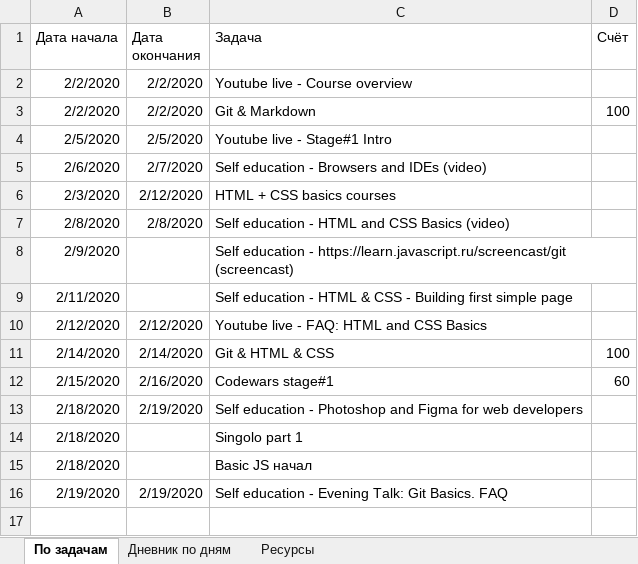
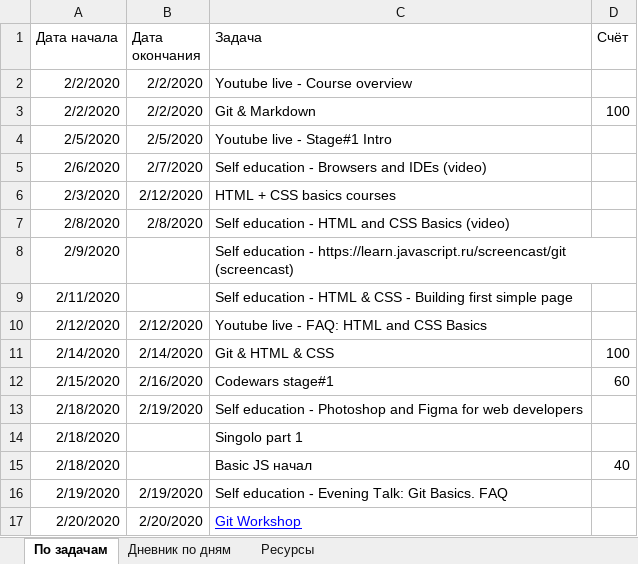
Before and after one commit to AndreiMedvedevSaratov/My_Learning_Diary, an Excel workbook: My_Diary.xlsx, sheet По задачам, drawn as a sheet; values as stored, in another font and other column widths than the file's, no borders; the diff names each change by its address in the sheet, - before the commit and + after, or states it on an @@ line.

```diff
--- a/My_Diary.xlsx (sheet По задачам)
+++ b/My_Diary.xlsx (sheet По задачам)
-D15 (Счёт): (empty)
+D15 (Счёт): 40
+row 17: 2/20/2020 | 2/20/2020 | Git Workshop
```
Also changed, not shown: sheet Ресурсы, sheet Дневник по дням.
